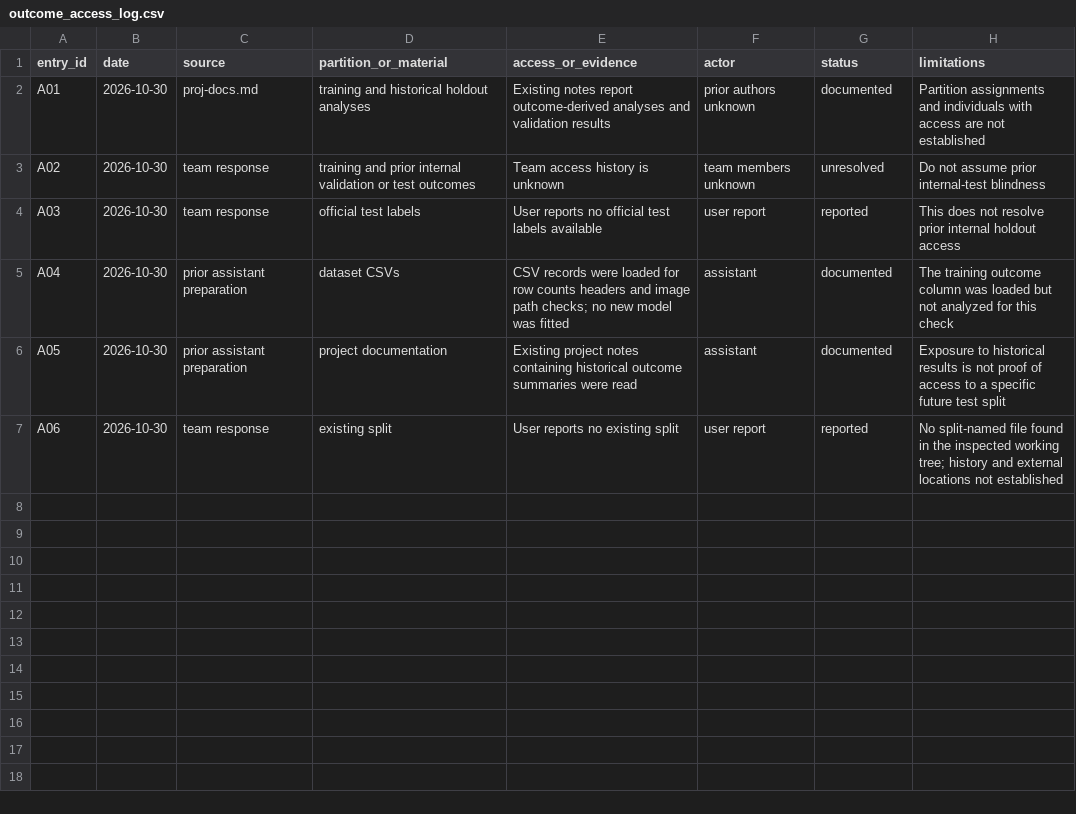
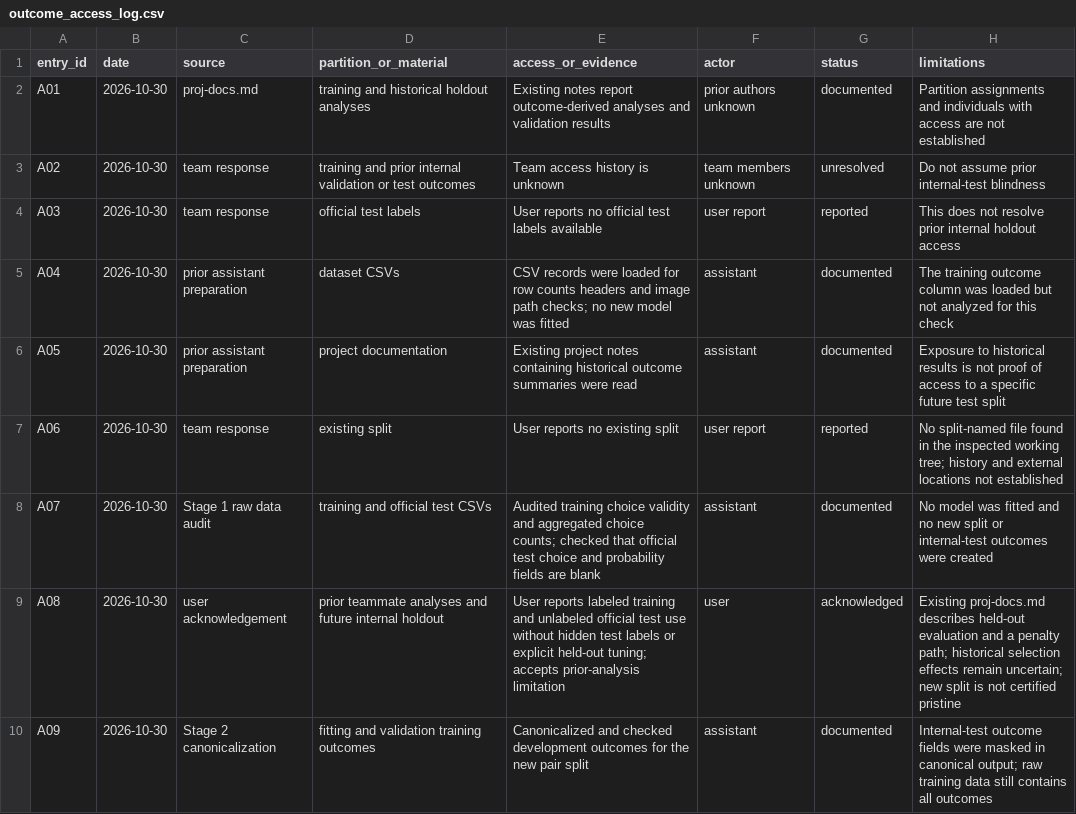
Before and after one commit to PKLgames/dsai5101midterm, a CSV file: artifacts/outcome_access_log.csv, drawn as a sheet.

Commit message:
stage 1 & 2

```diff
--- a/artifacts/outcome_access_log.csv
+++ b/artifacts/outcome_access_log.csv
@@ -7 +7,4 @@ A05,2026-10-30,prior assistant preparation,project documentation,Existing projec
 A06,2026-10-30,team response,existing split,User reports no existing split,user report,reported,No split-named file found in the inspected working tree; history and external locations not established
+A07,2026-10-30,Stage 1 raw data audit,training and official test CSVs,Audited training choice validity and aggregated choice counts; checked that official test choice and probability fields are blank,assistant,documented,No model was fitted and no new split or internal-test outcomes were created
+A08,2026-10-30,user acknowledgement,prior teammate analyses and future internal holdout,User reports labeled training and unlabeled official test use without hidden test labels or explicit held-out tuning; accepts prior-analysis limitation,user,acknowledged,Existing proj-docs.md describes held-out evaluation and a penalty path; historical selection effects remain uncertain; new split is not certified pristine
+A09,2026-10-30,Stage 2 canonicalization,fitting and validation training outcomes,Canonicalized and checked development outcomes for the new pair split,assistant,documented,Internal-test outcome fields were masked in canonical output; raw training data still contains all outcomes
```
Also changed, not shown: 18 other files.
